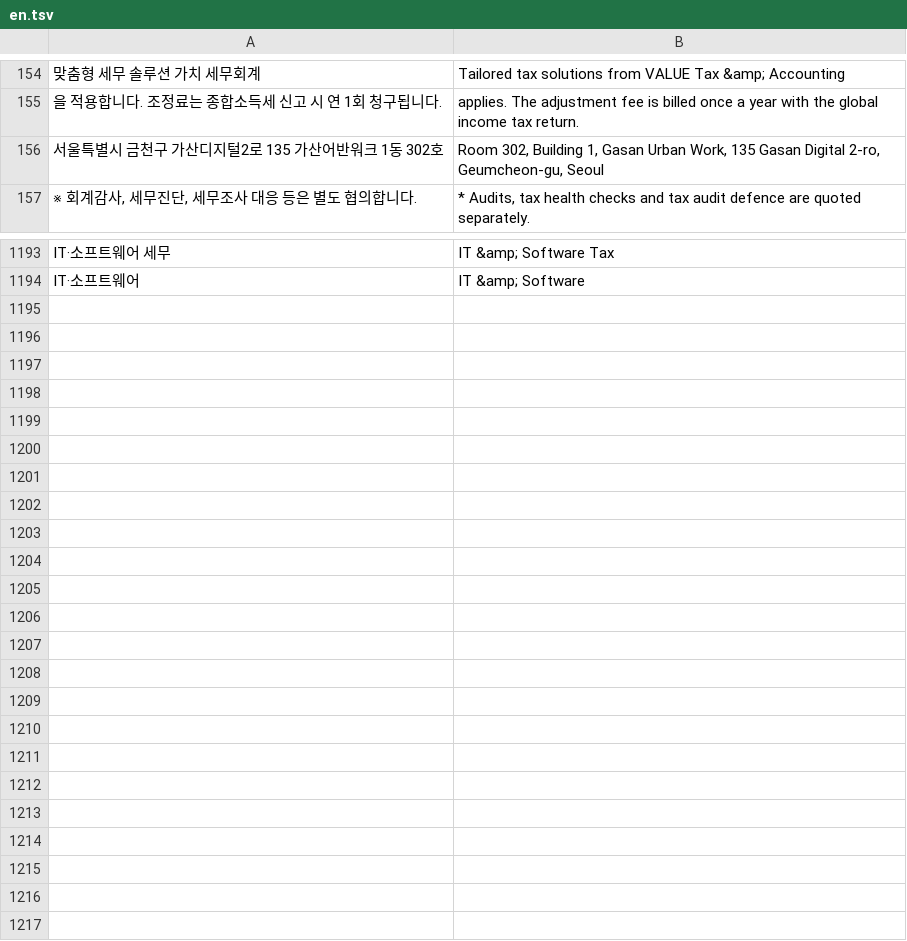
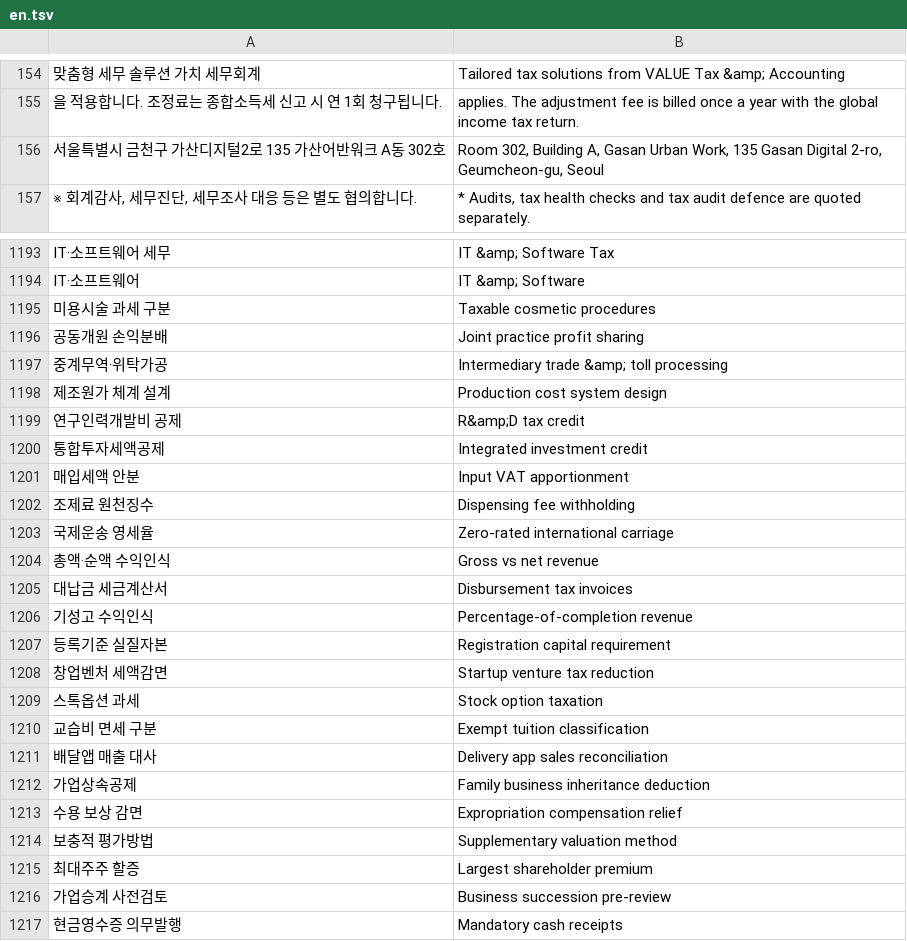
Before and after one commit to junwi-choi/web-page, a TSV file: i18n/en.tsv, drawn as a sheet; only a part is shown, gaps mark what is left out; the diff covers the shown part only.

```diff
--- a/i18n/en.tsv
+++ b/i18n/en.tsv
@@ -155,3 +155,3 @@
 을 적용합니다. 조정료는 종합소득세 신고 시 연 1회 청구됩니다.	applies. The adjustment fee is billed once a year with the global income tax return.
-서울특별시 금천구 가산디지털2로 135 가산어반워크 1동 302호	Room 302, Building 1, Gasan Urban Work, 135 Gasan Digital 2-ro, Geumcheon-gu, Seoul
+서울특별시 금천구 가산디지털2로 135 가산어반워크 A동 302호	Room 302, Building A, Gasan Urban Work, 135 Gasan Digital 2-ro, Geumcheon-gu, Seoul
 ※ 회계감사, 세무진단, 세무조사 대응 등은 별도 협의합니다.	* Audits, tax health checks and tax audit defence are quoted separately.
@@ -1194 +1194,24 @@ IT·소프트웨어 세무	IT &amp; Software Tax
 IT·소프트웨어	IT &amp; Software
+미용시술 과세 구분	Taxable cosmetic procedures
+공동개원 손익분배	Joint practice profit sharing
+중계무역·위탁가공	Intermediary trade &amp; toll processing
+제조원가 체계 설계	Production cost system design
+연구인력개발비 공제	R&amp;D tax credit
+통합투자세액공제	Integrated investment credit
+매입세액 안분	Input VAT apportionment
+조제료 원천징수	Dispensing fee withholding
+국제운송 영세율	Zero-rated international carriage
+총액·순액 수익인식	Gross vs net revenue
+대납금 세금계산서	Disbursement tax invoices
+기성고 수익인식	Percentage-of-completion revenue
+등록기준 실질자본	Registration capital requirement
+창업벤처 세액감면	Startup venture tax reduction
+스톡옵션 과세	Stock option taxation
+교습비 면세 구분	Exempt tuition classification
+배달앱 매출 대사	Delivery app sales reconciliation
+가업상속공제	Family business inheritance deduction
+수용 보상 감면	Expropriation compensation relief
+보충적 평가방법	Supplementary valuation method
+최대주주 할증	Largest shareholder premium
+가업승계 사전검토	Business succession pre-review
+현금영수증 의무발행	Mandatory cash receipts
```
Also changed, not shown: 6 edited cells elsewhere in this file, i18n/zh.tsv, 13 other files.
